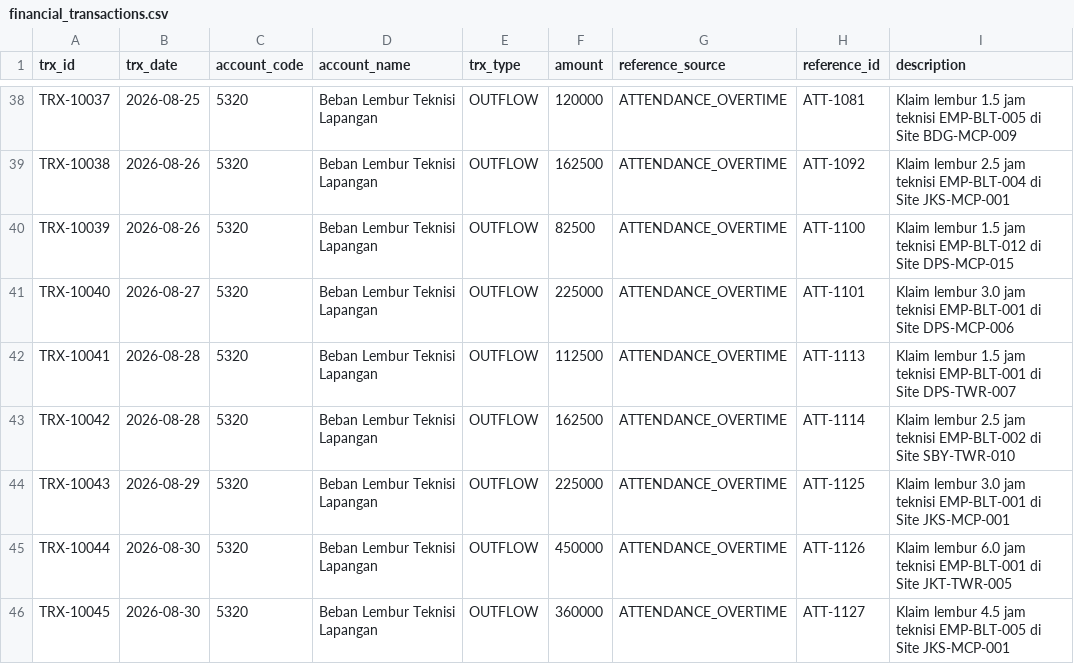
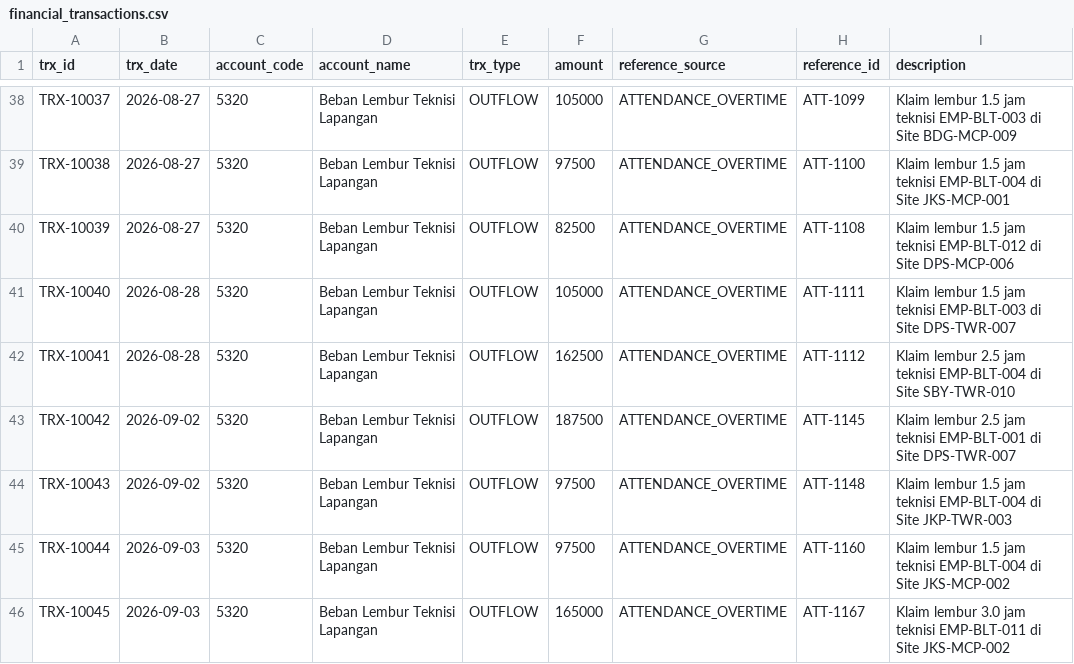
Before and after one commit to daffaarigoh/AutoRestock-Agent, a CSV file: data/balitower/03_finance/financial_transactions.csv, drawn as a sheet; only a part is shown, gaps mark what is left out; the diff covers the shown part only; the diff names each change by its address in the sheet, - before the commit and + after, or states it on an @@ line.

```diff
--- a/data/balitower/03_finance/financial_transactions.csv
+++ b/data/balitower/03_finance/financial_transactions.csv
-B38 (trx_date): 2026-08-25
+B38 (trx_date): 2026-08-27
-F38 (amount): 120000
+F38 (amount): 105000
-H38 (reference_id): ATT-1081
+H38 (reference_id): ATT-1099
-I38 (description): …jam teknisi EMP-BLT-005 di Site…
+I38 (description): …jam teknisi EMP-BLT-003 di Site…
-B39:B40 (trx_date): 2026-08-26
+B39:B40 (trx_date): 2026-08-27
-F39 (amount): 162500
+F39 (amount): 97500
-H39 (reference_id): ATT-1092
+H39 (reference_id): ATT-1100
-I39 (description): Klaim lembur 2.5 jam teknisi…
+I39 (description): Klaim lembur 1.5 jam teknisi…
-H40 (reference_id): ATT-1100
+H40 (reference_id): ATT-1108
-I40 (description): …di Site DPS-MCP-015
+I40 (description): …di Site DPS-MCP-006
-B41 (trx_date): 2026-08-27
+B41 (trx_date): 2026-08-28
-F41 (amount): 225000
+F41 (amount): 105000
-H41 (reference_id): ATT-1101
+H41 (reference_id): ATT-1111
-I41 (description): Klaim lembur 3.0 jam teknisi EMP-BLT-001 di Site DPS-MCP-006
+I41 (description): Klaim lembur 1.5 jam teknisi EMP-BLT-003 di Site DPS-TWR-007
-F42 (amount): 112500
+F42 (amount): 162500
-H42 (reference_id): ATT-1113
+H42 (reference_id): ATT-1112
-I42 (description): Klaim lembur 1.5 jam teknisi EMP-BLT-001 di Site DPS-TWR-007
+I42 (description): Klaim lembur 2.5 jam teknisi EMP-BLT-004 di Site SBY-TWR-010
-B43 (trx_date): 2026-08-28
+B43 (trx_date): 2026-09-02
-F43 (amount): 162500
+F43 (amount): 187500
-H43 (reference_id): ATT-1114
+H43 (reference_id): ATT-1145
-I43 (description): …jam teknisi EMP-BLT-002 di Site SBY-TWR-010
+I43 (description): …jam teknisi EMP-BLT-001 di Site DPS-TWR-007
-B44 (trx_date): 2026-08-29
+B44 (trx_date): 2026-09-02
-F44 (amount): 225000
+F44 (amount): 97500
-H44 (reference_id): ATT-1125
+H44 (reference_id): ATT-1148
-I44 (description): Klaim lembur 3.0 jam teknisi EMP-BLT-001 di Site JKS-MCP-001
+I44 (description): Klaim lembur 1.5 jam teknisi EMP-BLT-004 di Site JKP-TWR-003
-B45:B46 (trx_date): 2026-08-30
+B45:B46 (trx_date): 2026-09-03
-F45 (amount): 450000
+F45 (amount): 97500
-H45 (reference_id): ATT-1126
+H45 (reference_id): ATT-1160
-I45 (description): Klaim lembur 6.0 jam teknisi EMP-BLT-001 di Site JKT-TWR-005
+I45 (description): Klaim lembur 1.5 jam teknisi EMP-BLT-004 di Site JKS-MCP-002
-F46 (amount): 360000
+F46 (amount): 165000
-H46 (reference_id): ATT-1127
+H46 (reference_id): ATT-1167
-I46 (description): Klaim lembur 4.5 jam teknisi EMP-BLT-005 di Site JKS-MCP-001
+I46 (description): Klaim lembur 3.0 jam teknisi EMP-BLT-011 di Site JKS-MCP-002
```
Also changed, not shown: 4 removed rows and 100 edited cells elsewhere in this file, data/balitower/01_inventory/purchase_orders.csv, data/balitower/01_inventory/stock_balances.csv, 15 other files.
